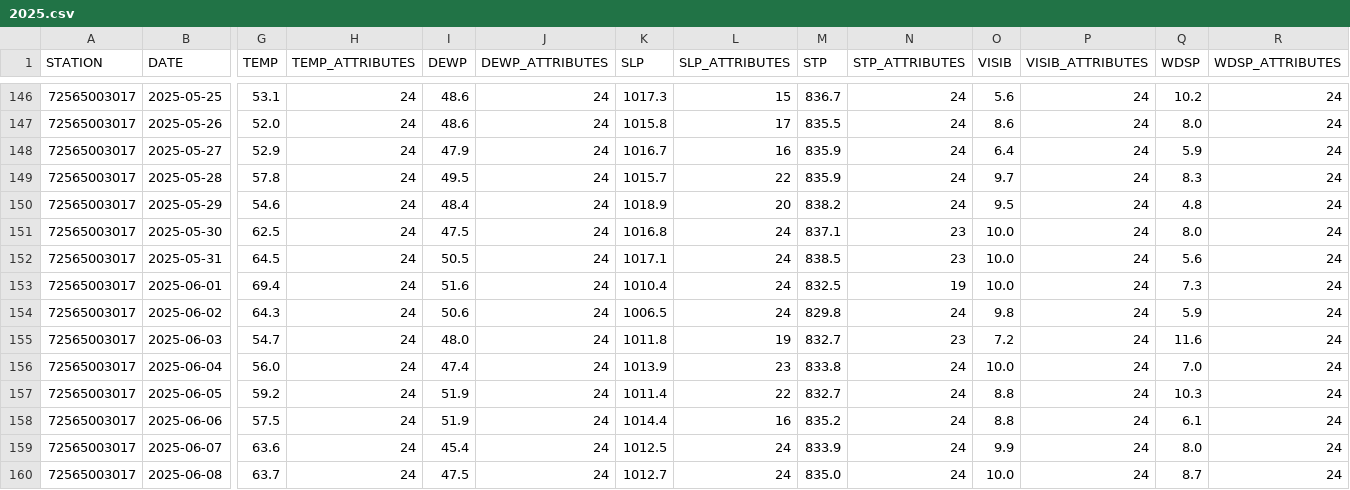
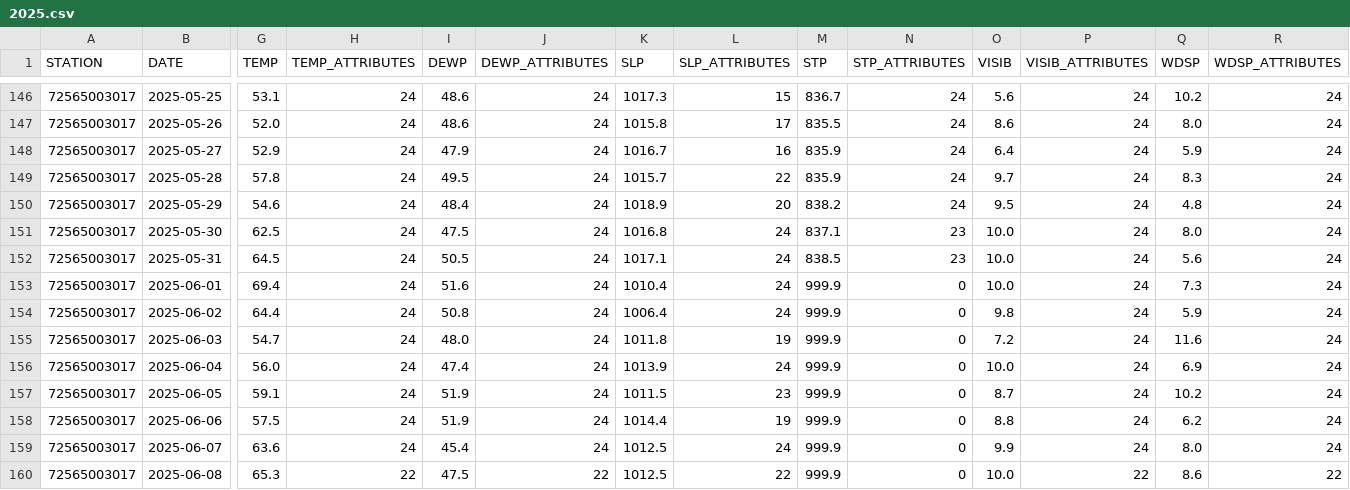
Before and after one commit to HulacSt/den-weather, a CSV file: data/daily/raw/2025.csv, drawn as a sheet; only a part is shown, gaps mark what is left out; the diff covers the shown part only; the diff names each change by its address in the sheet, - before the commit and + after, or states it on an @@ line.

```diff
--- a/data/daily/raw/2025.csv
+++ b/data/daily/raw/2025.csv
-M153 (STP): 832.5
+M153 (STP): 999.9
-N153 (STP_ATTRIBUTES): 19
+N153 (STP_ATTRIBUTES): 0
-G154 (TEMP): 64.3
+G154 (TEMP): 64.4
-I154 (DEWP): 50.6
+I154 (DEWP): 50.8
-K154 (SLP): 1006.5
+K154 (SLP): 1006.4
-M154 (STP): 829.8
+M154 (STP): 999.9
-N154 (STP_ATTRIBUTES): 24
+N154 (STP_ATTRIBUTES): 0
-M155 (STP): 832.7
+M155 (STP): 999.9
-N155 (STP_ATTRIBUTES): 23
+N155 (STP_ATTRIBUTES): 0
-L156 (SLP_ATTRIBUTES): 23
+L156 (SLP_ATTRIBUTES): 24
-M156 (STP): 833.8
+M156 (STP): 999.9
-N156:N160 (STP_ATTRIBUTES): 24
+N156:N160 (STP_ATTRIBUTES): 0
-Q156 (WDSP): 7.0
+Q156 (WDSP): 6.9
-G157 (TEMP): 59.2
+G157 (TEMP): 59.1
-K157 (SLP): 1011.4
+K157 (SLP): 1011.5
-L157 (SLP_ATTRIBUTES): 22
+L157 (SLP_ATTRIBUTES): 23
-M157 (STP): 832.7
+M157 (STP): 999.9
-O157 (VISIB): 8.8
+O157 (VISIB): 8.7
-Q157 (WDSP): 10.3
+Q157 (WDSP): 10.2
-L158 (SLP_ATTRIBUTES): 16
+L158 (SLP_ATTRIBUTES): 19
-M158 (STP): 835.2
+M158 (STP): 999.9
-Q158 (WDSP): 6.1
+Q158 (WDSP): 6.2
-M159 (STP): 833.9
+M159 (STP): 999.9
-G160 (TEMP): 63.7
+G160 (TEMP): 65.3
-H160 (TEMP_ATTRIBUTES): 24
+H160 (TEMP_ATTRIBUTES): 22
-J160 (DEWP_ATTRIBUTES): 24
+J160 (DEWP_ATTRIBUTES): 22
-K160 (SLP): 1012.7
+K160 (SLP): 1012.5
-L160 (SLP_ATTRIBUTES): 24
+L160 (SLP_ATTRIBUTES): 22
-M160 (STP): 835.0
+M160 (STP): 999.9
-P160 (VISIB_ATTRIBUTES): 24
+P160 (VISIB_ATTRIBUTES): 22
-Q160 (WDSP): 8.7
+Q160 (WDSP): 8.6
-R160 (WDSP_ATTRIBUTES): 24
+R160 (WDSP_ATTRIBUTES): 22
```
Also changed, not shown: 116 edited cells elsewhere in this file, 1 other file.
